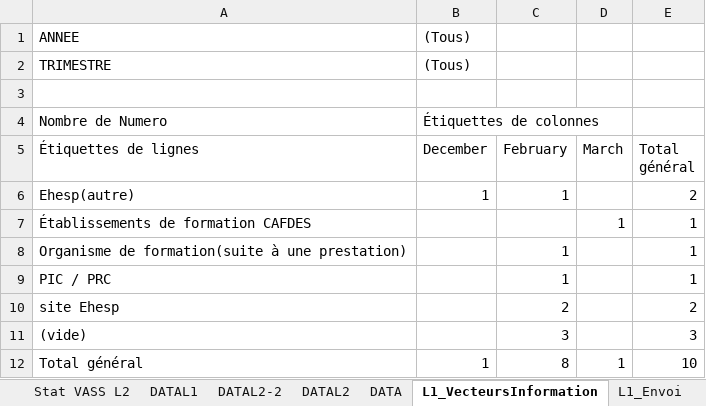
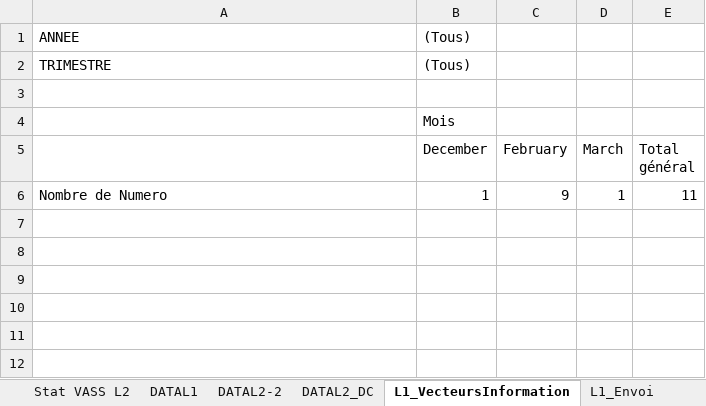
Before and after one commit to collinmarc/gestvae, an Excel workbook: DOCS/Stat1.xlsx, sheet L1_VecteursInformation, drawn as a sheet; values as stored, in another font and other column widths than the file's, no borders; removed rows and columns are numbered as before the commit, all else as after; the diff names each change by its address in the sheet, - before the commit and + after, or states it on an @@ line.

```diff
--- a/DOCS/Stat1.xlsx (sheet L1_VecteursInformation)
+++ b/DOCS/Stat1.xlsx (sheet L1_VecteursInformation)
-sheet tab: DATAL2
-sheet tab: DATA
+sheet tab: DATAL2_DC
-row 4: Nombre de Numero | Étiquettes de colonnes
+row 4:  | Mois
-A5: Étiquettes de lignes
+A5: (empty)
-row 6: Ehesp(autre) | 1 | 1 |  | 2
-row 7: Établissements de formation CAFDES |  |  | 1 | 1
-row 8: Organisme de formation(suite à une prestation) |  | 1 |  | 1
-row 9: PIC / PRC |  | 1 |  | 1
-row 10: site Ehesp |  | 2 |  | 2
-row 11: (vide) |  | 3 |  | 3
-row 12: Total général | 1 | 8 | 1 | 10
+row 6: Nombre de Numero | 1 | 9 | 1 | 11
```
Also changed, not shown: sheet DATAL2-2, sheet L1-MOTIF_REFUS, sheet DATAL1, sheet L2_Décision DC, sheet L1-ANALYSE, sheet L2-RECEPTION, 5 more sheets, other sheet tabs, charts or pictures, 37 other files.
